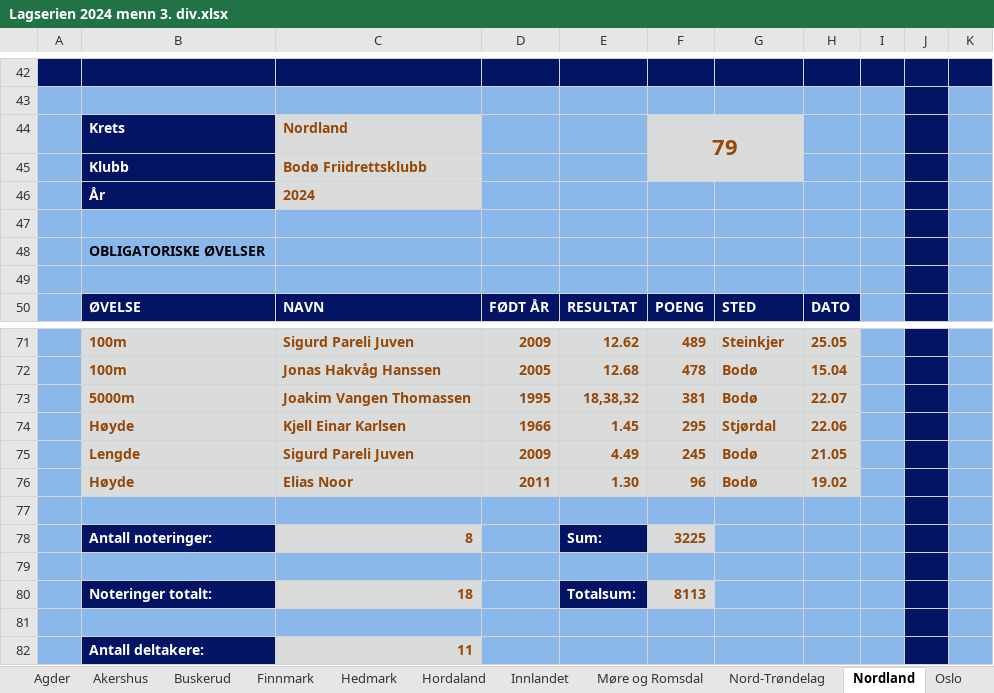
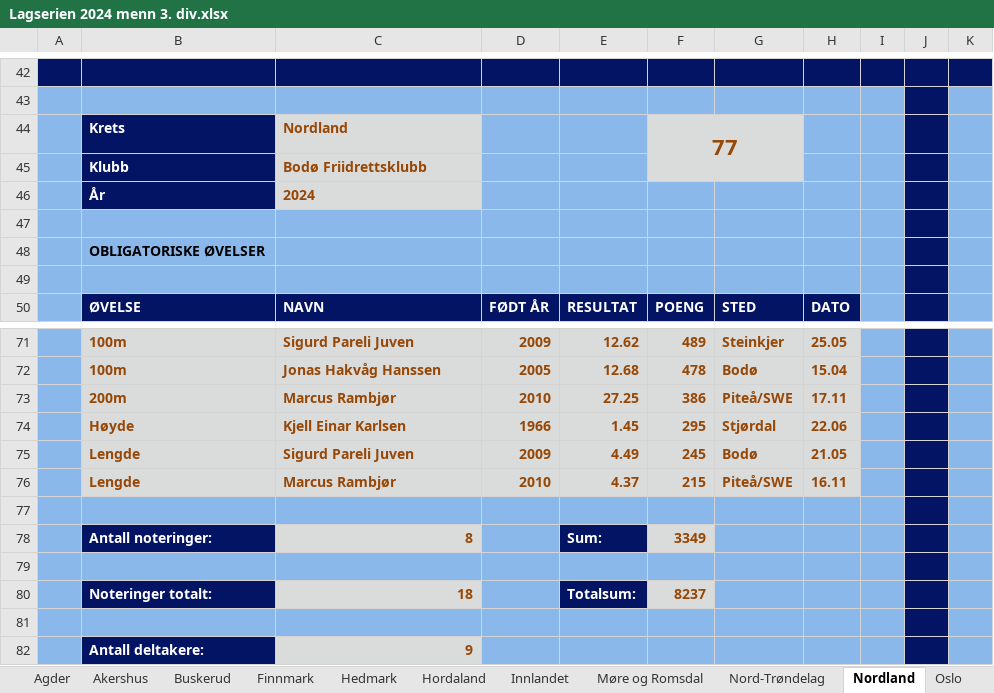
Before and after one commit to perellef/Seriekalkulator-Friidrett, an Excel workbook: output/Lagserien 2024 menn 3. div.xlsx, sheet Nordland, drawn as a sheet; only a part is shown, gaps mark what is left out; values as stored, in another font and other column widths than the file's, no borders; removed rows and columns are numbered as before the commit, all else as after; rows hold the shown columns only; the diff names each change by its address in the sheet, - before the commit and + after, or states it on an @@ line.

```diff
--- a/output/Lagserien 2024 menn 3. div.xlsx (sheet Nordland)
+++ b/output/Lagserien 2024 menn 3. div.xlsx (sheet Nordland)
-F44: 79
+F44: 77
-B73: 5000m
+B73: 200m
-C73: Joakim Vangen Thomassen
+C73: Marcus Rambjør
-D73: 1995
+D73: 2010
-E73: 18,38,32
+E73: 27.25
-F73: 381
+F73: 386
-G73: Bodø
+G73: Piteå/SWE
-H73: 22.07
+H73: 17.11
-row 76:  | Høyde | Elias Noor | 2011 | 1.30 | 96 | Bodø | 19.02
+row 76:  | Lengde | Marcus Rambjør | 2010 | 4.37 | 215 | Piteå/SWE | 16.11
-F78: 3225
+F78: 3349
-F80: 8113
+F80: 8237
-C82: 11
+C82: 9
```
Also changed, not shown: sheet Akershus, sheet Hordaland, sheet Sør-Trøndelag, sheet Oslo, sheet Tabell, sheet Rogaland, 8 more sheets, output/Lagserien 2024 1-2. div.xlsx, output/Lagserien 2024 kvinner 3. div.xlsx, 2 other files.
